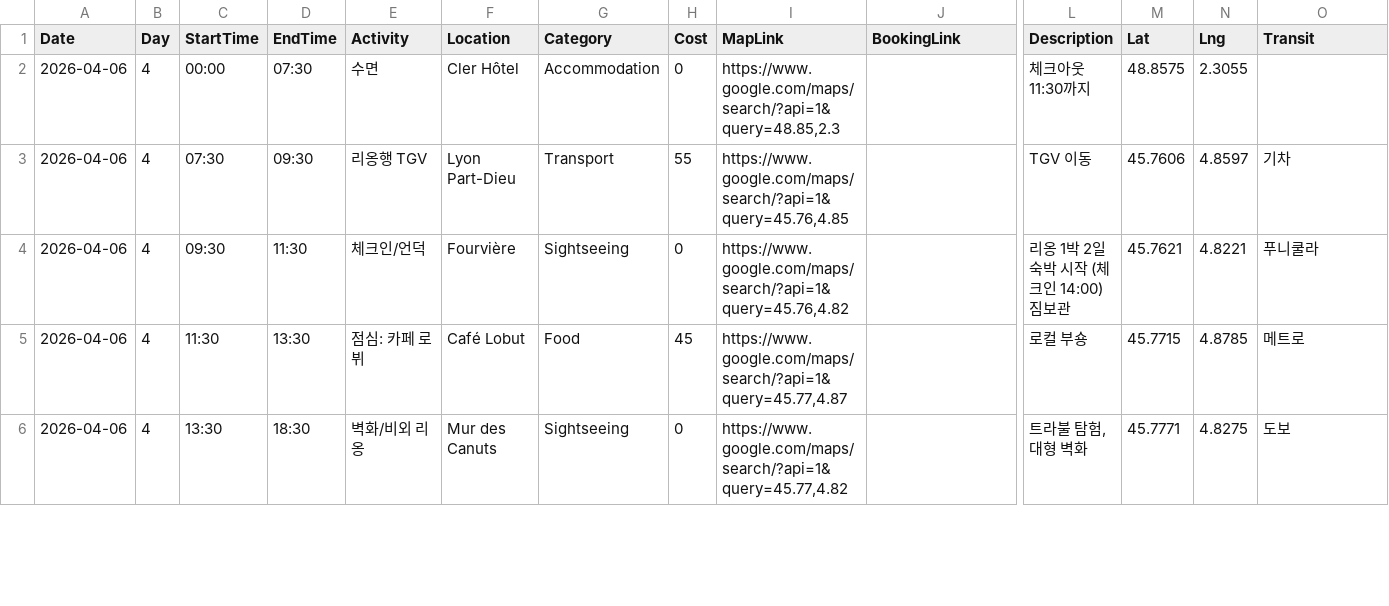
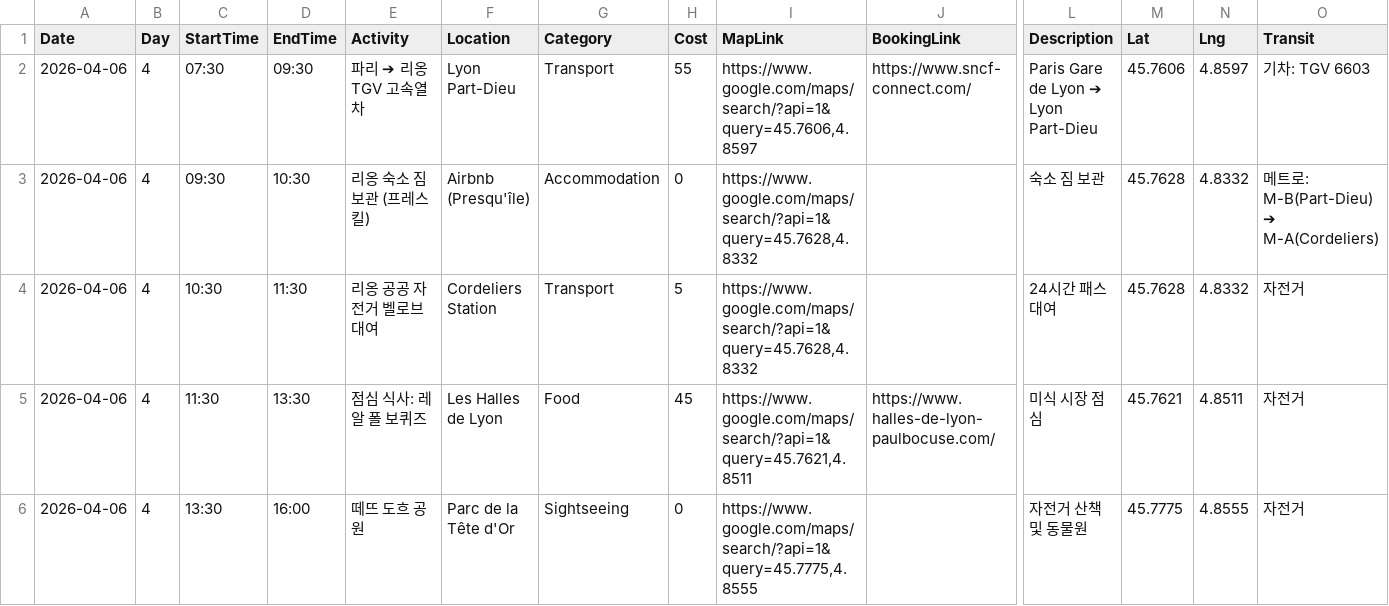
Before and after one commit to qkrwoghk15/travel-planner, a CSV file: public/itinerary/day4.csv, drawn as a sheet; only a part is shown, gaps mark what is left out; removed rows and columns are numbered as before the commit, all else as after; rows hold the shown columns only; the diff covers the shown part only; the diff names each change by its address in the sheet, - before the commit and + after, or states it on an @@ line.

```diff
--- a/public/itinerary/day4.csv
+++ b/public/itinerary/day4.csv
-row 2: 2026-04-06 | 4 | 00:00 | 07:30 | 수면 | Cler Hôtel | Accommodation | 0 | https://www.google.com/maps/search/?api=1&query=48.85,2.3 |  | 체크아웃 11:30까지 | 48.8575 | 2.3055
-E2 (Activity): 리옹행 TGV
+E2 (Activity): 파리 ➔ 리옹 TGV 고속열차
-I2 (MapLink): https://www.google.com/maps/search/?api=1&query=45.76,4.85
+I2 (MapLink): https://www.google.com/maps/search/?api=1&query=45.7606,4.8597
-J2 (BookingLink): (empty)
+J2 (BookingLink): https://www.sncf-connect.com/
-L2 (Description): TGV 이동
+L2 (Description): Paris Gare de Lyon ➔ Lyon Part-Dieu
-O2 (Transit): 기차
+O2 (Transit): 기차: TGV 6603
-D3 (EndTime): 11:30
+D3 (EndTime): 10:30
-E3 (Activity): 체크인/언덕
+E3 (Activity): 리옹 숙소 짐 보관 (프레스킬)
-F3 (Location): Fourvière
+F3 (Location): Airbnb (Presqu'île)
-G3 (Category): Sightseeing
+G3 (Category): Accommodation
-I3 (MapLink): https://www.google.com/maps/search/?api=1&query=45.76,4.82
+I3 (MapLink): https://www.google.com/maps/search/?api=1&query=45.7628,4.8332
-L3 (Description): 리옹 1박 2일 숙박 시작 (체크인 14:00) 짐보관
+L3 (Description): 숙소 짐 보관
-M3 (Lat): 45.7621
+M3 (Lat): 45.7628
-N3 (Lng): 4.8221
+N3 (Lng): 4.8332
-O3 (Transit): 푸니쿨라
+O3 (Transit): 메트로: M-B(Part-Dieu) ➔ M-A(Cordeliers)
+row 4: 2026-04-06 | 4 | 10:30 | 11:30 | 리옹 공공 자전거 벨로브 대여 | Cordeliers Station | Transport | 5 | https://www.google.com/maps/search/?api=1&query=45.7628,4.8332 |  | 24시간 패스 대여 | 45.7628 | 4.8332 | 자전거
-E5 (Activity): 점심: 카페 로뷔
+E5 (Activity): 점심 식사: 레 알 폴 보퀴즈
-F5 (Location): Café Lobut
+F5 (Location): Les Halles de Lyon
-I5 (MapLink): https://www.google.com/maps/search/?api=1&query=45.77,4.87
+I5 (MapLink): https://www.google.com/maps/search/?api=1&query=45.7621,4.8511
-J5 (BookingLink): (empty)
+J5 (BookingLink): https://www.halles-de-lyon-paulbocuse.com/
-L5 (Description): 로컬 부숑
+L5 (Description): 미식 시장 점심
-M5 (Lat): 45.7715
+M5 (Lat): 45.7621
-N5 (Lng): 4.8785
+N5 (Lng): 4.8511
-O5 (Transit): 메트로
+O5 (Transit): 자전거
-D6 (EndTime): 18:30
+D6 (EndTime): 16:00
-E6 (Activity): 벽화/비외 리옹
+E6 (Activity): 떼뜨 도흐 공원
-F6 (Location): Mur des Canuts
+F6 (Location): Parc de la Tête d'Or
-I6 (MapLink): https://www.google.com/maps/search/?api=1&query=45.77,4.82
+I6 (MapLink): https://www.google.com/maps/search/?api=1&query=45.7775,4.8555
-L6 (Description): 트라불 탐험, 대형 벽화
+L6 (Description): 자전거 산책 및 동물원
-M6 (Lat): 45.7771
+M6 (Lat): 45.7775
-N6 (Lng): 4.8275
+N6 (Lng): 4.8555
-O6 (Transit): 도보
+O6 (Transit): 자전거
```
Also changed, not shown: 1 added row and 16 edited cells elsewhere in this file, public/itinerary/day1.csv, public/itinerary/day11.csv, 20 other files.
